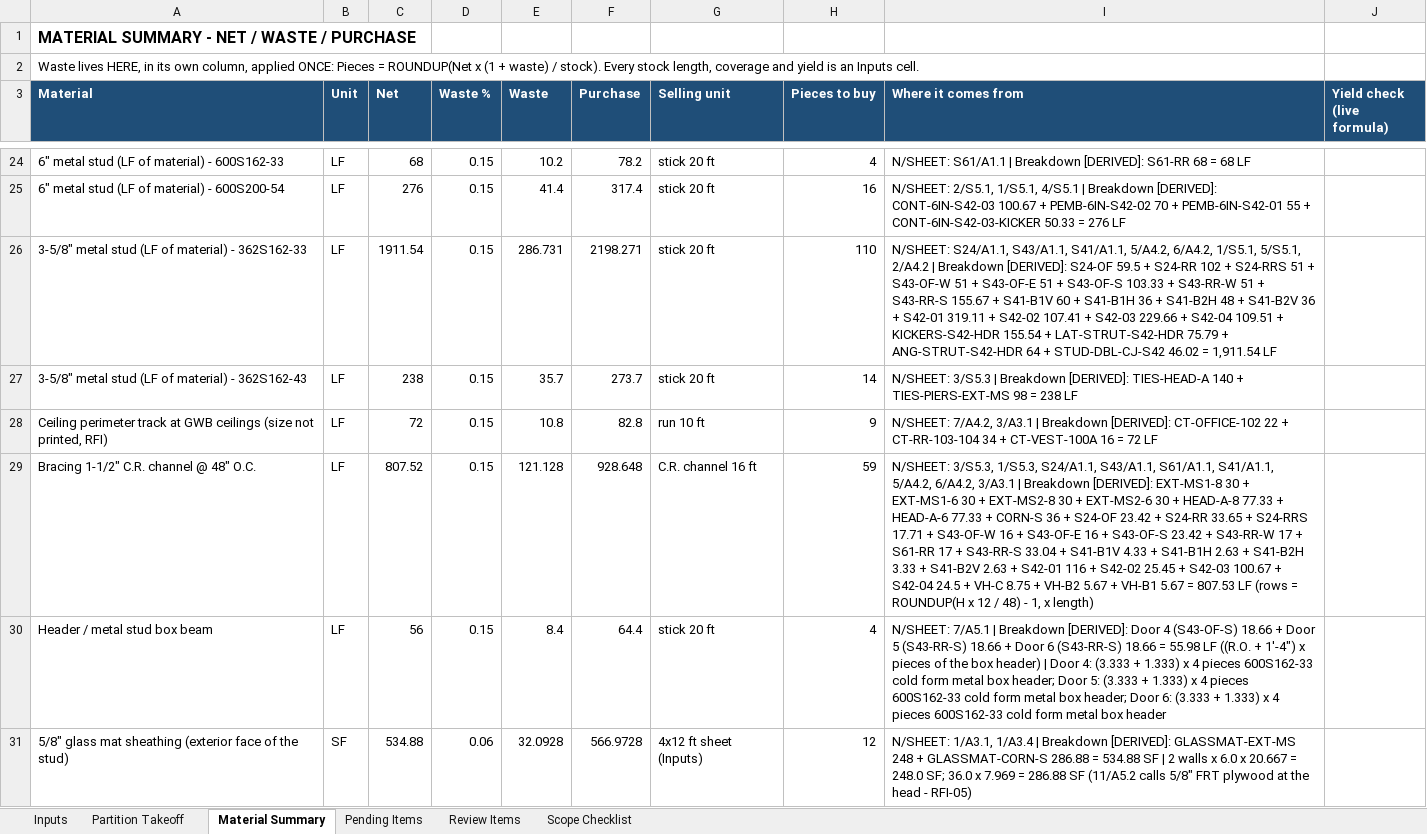
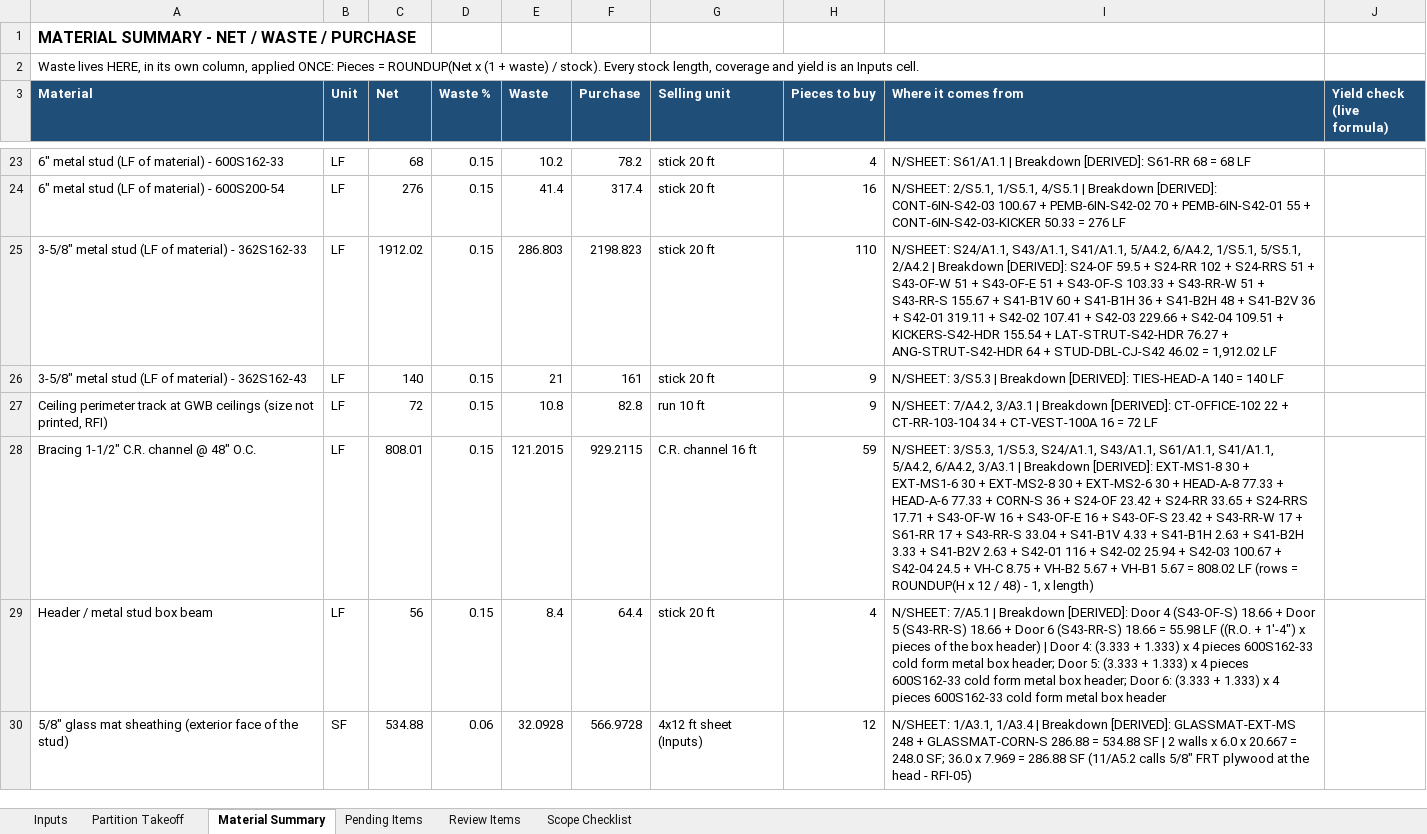
Before and after one commit to Jaicon18/Reading-Plans, an Excel workbook: cache_proyectos/oreilly_p2/FINAL_FOR_REVIEW_pasada2/OReilly_Evans_CO1_Takeoff_pasada2.xlsx, sheet Material Summary, drawn as a sheet; only a part is shown, gaps mark what is left out; values as stored, in another font and other column widths than the file's, no borders; addresses are those after the commit; the diff covers the shown part only; the diff names each change by its address in the sheet, - before the commit and + after, or states it on an @@ line.

```diff
--- a/cache_proyectos/oreilly_p2/FINAL_FOR_REVIEW_pasada2/OReilly_Evans_CO1_Takeoff_pasada2.xlsx (sheet Material Summary)
+++ b/cache_proyectos/oreilly_p2/FINAL_FOR_REVIEW_pasada2/OReilly_Evans_CO1_Takeoff_pasada2.xlsx (sheet Material Summary)
-C25 (Net): 1911.54
+C25 (Net): 1912.02
-E25 (Waste): 286.731
+E25 (Waste): 286.803
-F25 (Purchase): 2198.271
+F25 (Purchase): 2198.823
-I25 (Where it comes from): …+ LAT-STRUT-S42-HDR 75.79 + ANG-STRUT-S42-HDR 64 + STUD-DBL-CJ-S42 46.02 = 1,911.54 LF
+I25 (Where it comes from): …+ LAT-STRUT-S42-HDR 76.27 + ANG-STRUT-S42-HDR 64 + STUD-DBL-CJ-S42 46.02 = 1,912.02 LF
-C26 (Net): 238
+C26 (Net): 140
-E26 (Waste): 35.7
+E26 (Waste): 21
-F26 (Purchase): 273.7
+F26 (Purchase): 161
-H26 (Pieces to buy): 14
+H26 (Pieces to buy): 9
-I26 (Where it comes from): …TIES-HEAD-A 140 + TIES-PIERS-EXT-MS 98 = 238 LF
+I26 (Where it comes from): …TIES-HEAD-A 140 = 140 LF
-C28 (Net): 807.52
+C28 (Net): 808.01
-E28 (Waste): 121.128
+E28 (Waste): 121.2015
-F28 (Purchase): 928.648
+F28 (Purchase): 929.2115
-I28 (Where it comes from): …+ S42-02 25.45 + S42-03 100.67 + S42-04 24.5 + VH-C 8.75 + VH-B2 5.67 + VH-B1 5.67 = 807.53 LF (rows…
+I28 (Where it comes from): …+ S42-02 25.94 + S42-03 100.67 + S42-04 24.5 + VH-C 8.75 + VH-B2 5.67 + VH-B1 5.67 = 808.02 LF (rows…
```
Also changed, not shown: 2 added rows, 2 removed rows and 80 edited cells elsewhere in this sheet, sheet Scope Checklist, sheet Review Items, sheet Pending Items, sheet Partition Takeoff, formulas that keep their value, 11 other files.
